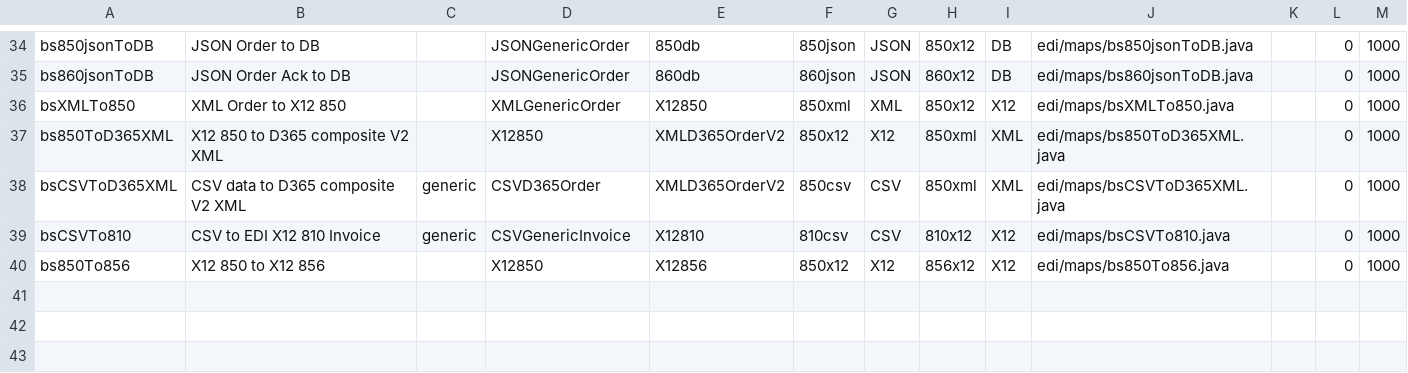
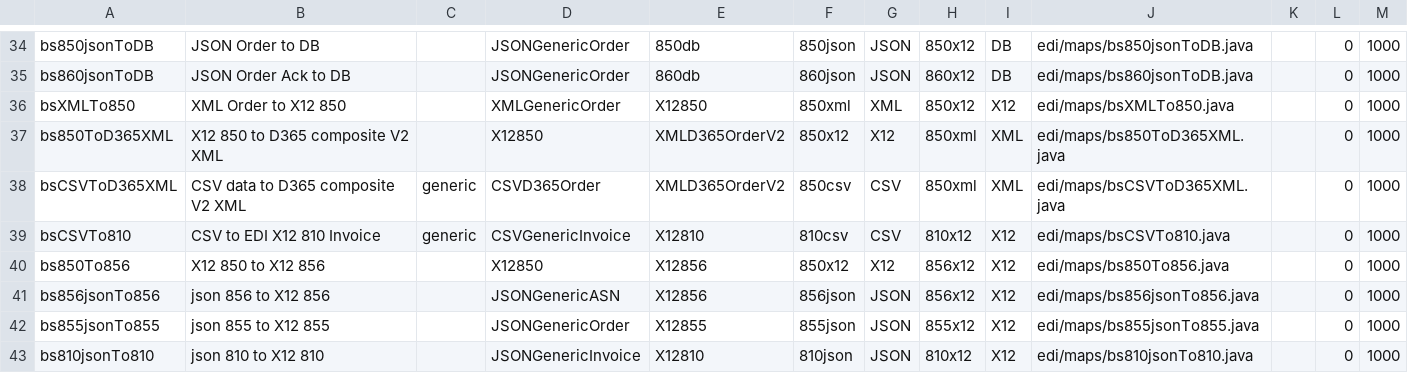
Before and after one commit to karandhot/blueseer, a CSV file: sf/data/en/mapmstr.csv, drawn as a sheet; only a part is shown, gaps mark what is left out; the diff names each change by its address in the sheet, - before the commit and + after, or states it on an @@ line.

Commit message:
json doc recog rules

```diff
--- a/sf/data/en/mapmstr.csv
+++ b/sf/data/en/mapmstr.csv
+row 41: bs856jsonTo856 | json 856 to X12 856 |  | JSONGenericASN | X12856 | 856json | JSON | 856x12 | X12 | edi/maps/bs856jsonTo856.java |  | 0 | 1000
+row 42: bs855jsonTo855 | json 855 to X12 855 |  | JSONGenericOrder | X12855 | 855json | JSON | 855x12 | X12 | edi/maps/bs855jsonTo855.java |  | 0 | 1000
+row 43: bs810jsonTo810 | json 810 to X12 810 |  | JSONGenericInvoice | X12810 | 810json | JSON | 810x12 | X12 | edi/maps/bs810jsonTo810.java |  | 0 | 1000
```
Also changed, not shown: 10 other files.
